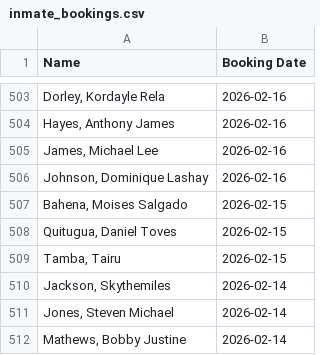
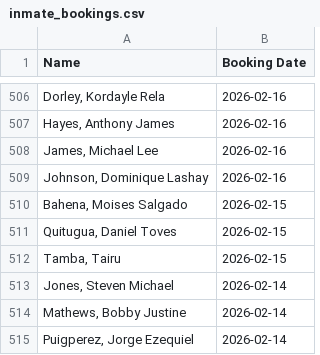
Before and after one commit to NguyenDa18/Portland-Jail-Data-Crawler, a CSV file: csvs/inmate_bookings.csv, drawn as a sheet; only a part is shown, gaps mark what is left out; the shorter side is filled out with more unchanged rows; removed rows and columns are numbered as before the commit, all else as after; the diff covers the shown part only; the diff names each change by its address in the sheet, - before the commit and + after, or states it on an @@ line.

```diff
--- a/csvs/inmate_bookings.csv
+++ b/csvs/inmate_bookings.csv
-row 510: Jackson, Skythemiles | 2026-02-14
```
Also changed, not shown: 11 added rows, 8 removed rows and 1 edited cell elsewhere in this file, csvs/inmate_charges.csv, csvs/inmate_details.csv.
